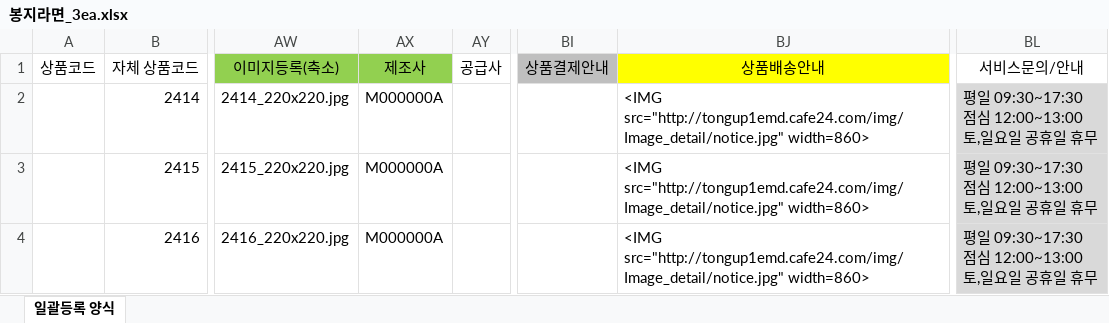
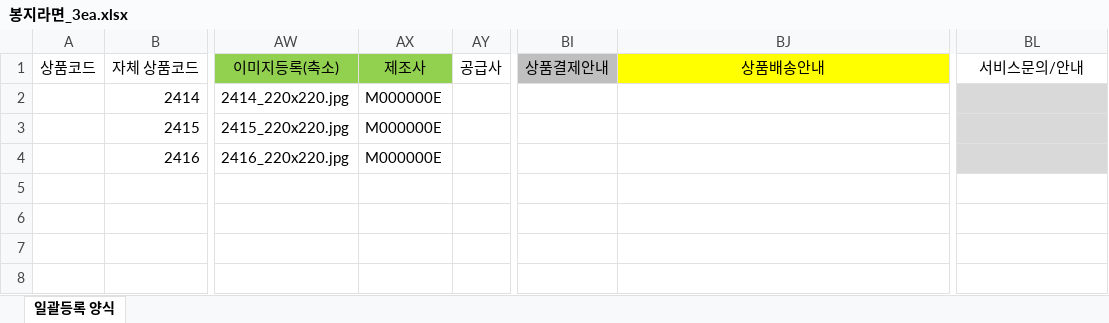
Before and after one commit to ArvidJoung/Tongup2, an Excel workbook: cafe24 양식/봉지라면_3ea.xlsx, sheet 일괄등록 양식, drawn as a sheet; only a part is shown, gaps mark what is left out; values as stored, in another font and other column widths than the file's, no borders; ↵ is a line break in a cell; the diff names each change by its address in the sheet, - before the commit and + after, or states it on an @@ line.

Commit message:
[Test] test 양식 update - Done

```diff
--- a/cafe24 양식/봉지라면_3ea.xlsx (sheet 일괄등록 양식)
+++ b/cafe24 양식/봉지라면_3ea.xlsx (sheet 일괄등록 양식)
-AX2:AX4: M000000A
+AX2:AX4: M000000E
-BJ2:BJ4: <IMG src="http://tongup1emd.cafe24.com/img/Image_detail/notice.jpg" width=860>
+BJ2:BJ4: (empty)
-BL2:BL4: 평일 09:30~17:30 ↵ 점심 12:00~13:00 ↵ 토,일요일 공휴일 휴무
+BL2:BL4: (empty)
```
